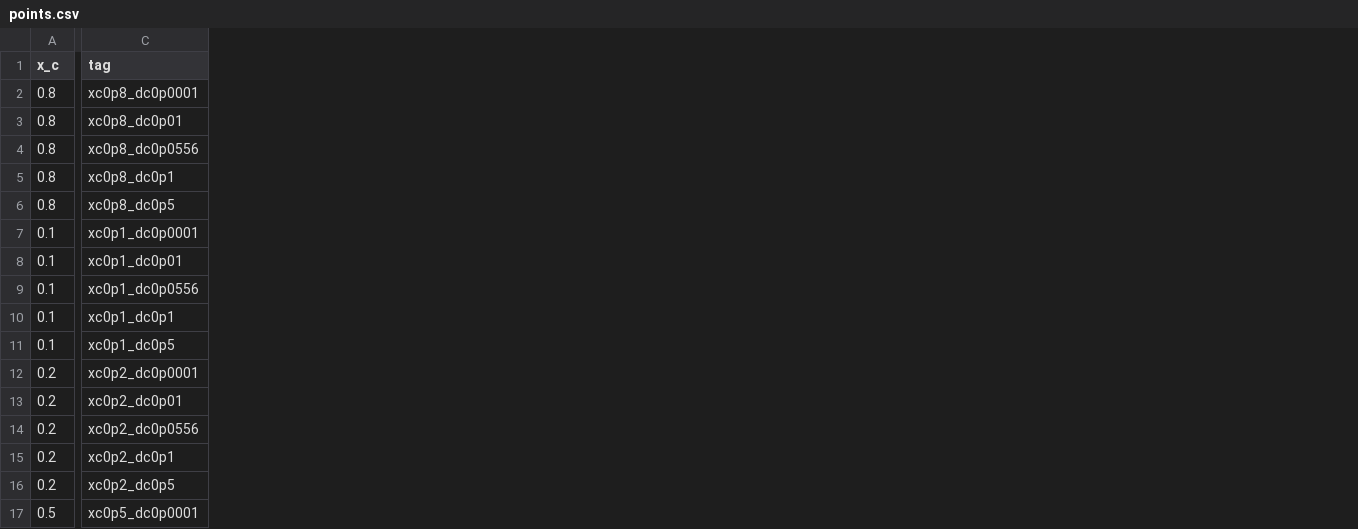
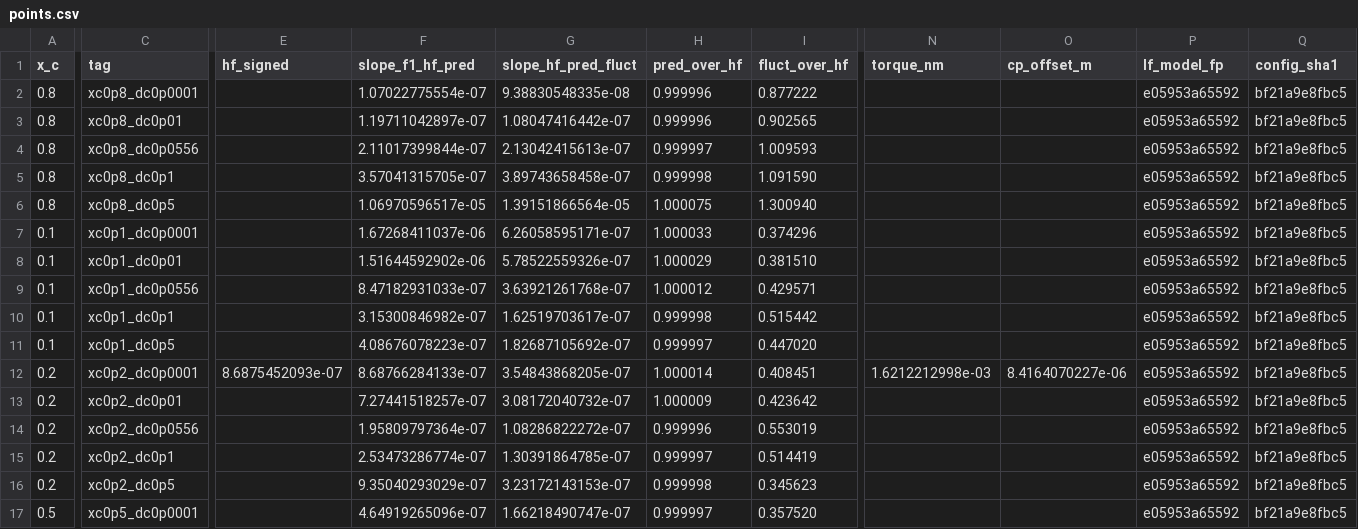
Before and after one commit to Groot2theMoon/SolarSail-MFBO, a CSV file: code/results/decision_grid/points.csv, drawn as a sheet; only a part is shown, gaps mark what is left out; the diff covers the shown part only; the diff names each change by its address in the sheet, - before the commit and + after, or states it on an @@ line.

Commit message:
feat(tools): add wrinkle band decomposition with synthetic G1 and G2a/G2b

```diff
--- a/code/results/decision_grid/points.csv
+++ b/code/results/decision_grid/points.csv
+column E (hf_signed), row 12: 8.6875452093e-07
+column F (slope_f1_hf_pred), rows 2-17: 1.07022775554e-07 | 1.19711042897e-07 | 2.11017399844e-07 | 3.57041315705e-07 | 1.06970596517e-05 | 1.67268411037e-06 | 1.51644592902e-06 | 8.47182931033e-07 | 3.15300846982e-07 | 4.08676078223e-07 | 8.68766284133e-07 | 7.27441518257e-07 | 1.95809797364e-07 | 2.53473286774e-07 | 9.35040293029e-07 | 4.64919265096e-07
+column G (slope_hf_pred_fluct), rows 2-17: 9.38830548335e-08 | 1.08047416442e-07 | 2.13042415613e-07 | 3.89743658458e-07 | 1.39151866564e-05 | 6.26058595171e-07 | 5.78522559326e-07 | 3.63921261768e-07 | 1.62519703617e-07 | 1.82687105692e-07 | 3.54843868205e-07 | 3.08172040732e-07 | 1.08286822272e-07 | 1.30391864785e-07 | 3.23172143153e-07 | 1.66218490747e-07
+column H (pred_over_hf), rows 2-17: 0.999996 | 0.999996 | 0.999997 | 0.999998 | 1.000075 | 1.000033 | 1.000029 | 1.000012 | 0.999998 | 0.999997 | 1.000014 | 1.000009 | 0.999996 | 0.999997 | 0.999998 | 0.999997
+column I (fluct_over_hf), rows 2-17: 0.877222 | 0.902565 | 1.009593 | 1.091590 | 1.300940 | 0.374296 | 0.381510 | 0.429571 | 0.515442 | 0.447020 | 0.408451 | 0.423642 | 0.553019 | 0.514419 | 0.345623 | 0.357520
+column N (torque_nm), row 12: 1.6212212998e-03
+column O (cp_offset_m), row 12: 8.4164070227e-06
+column P (lf_model_fp), rows 2-17: all e05953a65592
+column Q (config_sha1), rows 2-17: all bf21a9e8fbc5
```
Also changed, not shown: 1 edited cell elsewhere in this file, 1 other file.
